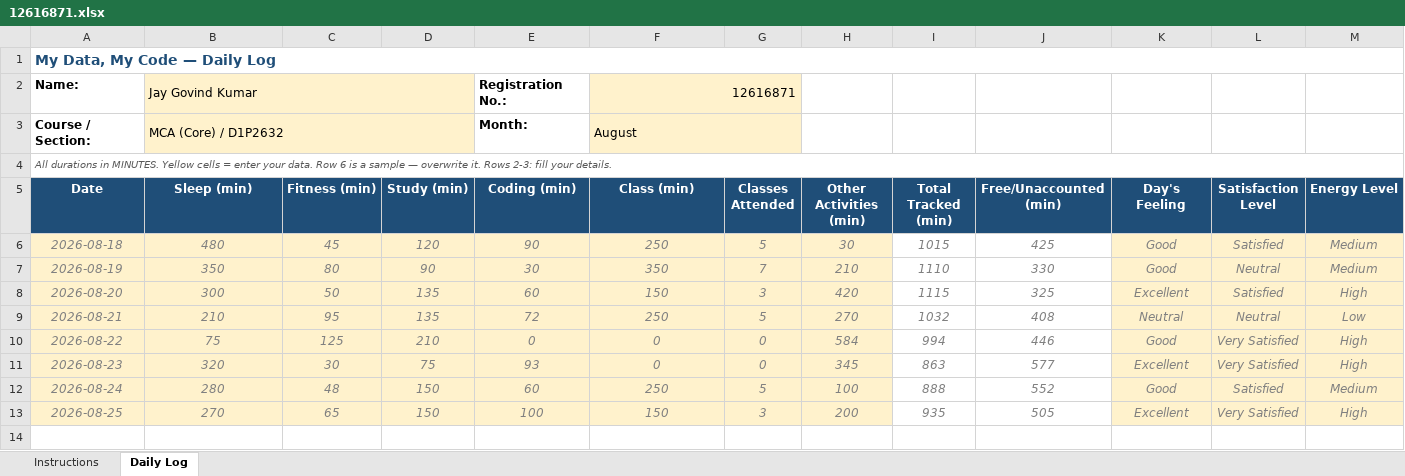
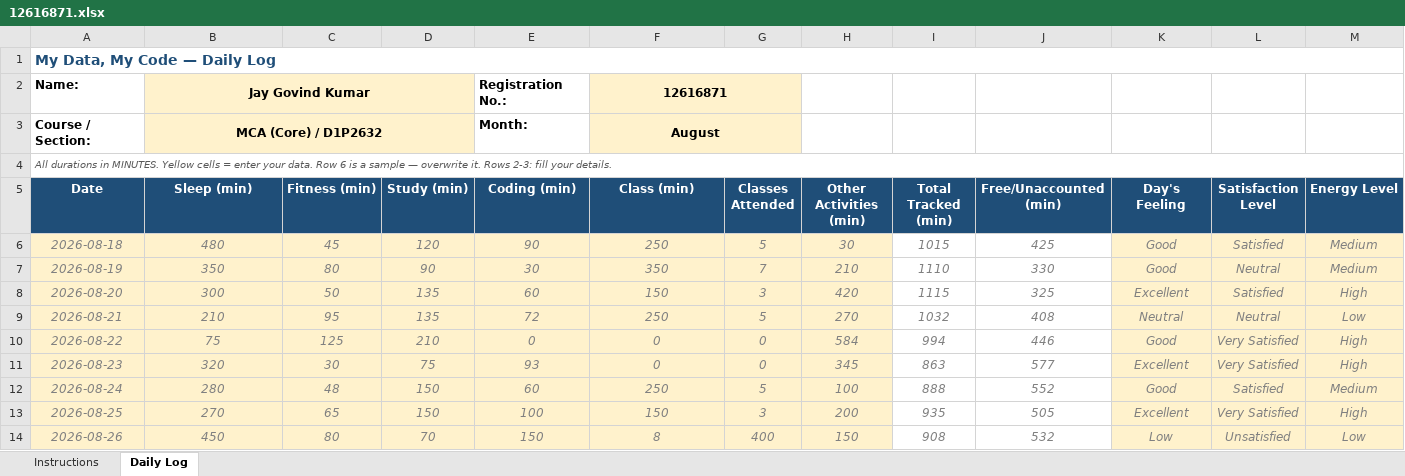
Before and after one commit to Jay-Govind-Kumar/12616871_CAP776_D1P2632, an Excel workbook: 12616871.xlsx, sheet Daily Log, drawn as a sheet; only a part is shown; values as stored, in another font and other column widths than the file's, no borders; conditional formats not drawn; rows hold the shown columns only; the diff names each change by its address in the sheet, - before the commit and + after, or states it on an @@ line.

Commit message:
update daily log

```diff
--- a/12616871.xlsx (sheet Daily Log)
+++ b/12616871.xlsx (sheet Daily Log)
@@ B2:B3 bold: off → on, alignment: left → center @@
-F2:F3 bold: off
+F2:F3 bold: on
-F2 alignment: right
+F2 alignment: center
-F3 alignment: left
+F3 alignment: center
+row 14: 2026-08-26 | 450 | 80 | 70 | 150 | 8 | 400 | 150 | 908 | 532 | Low | Unsatisfied | Low
```
